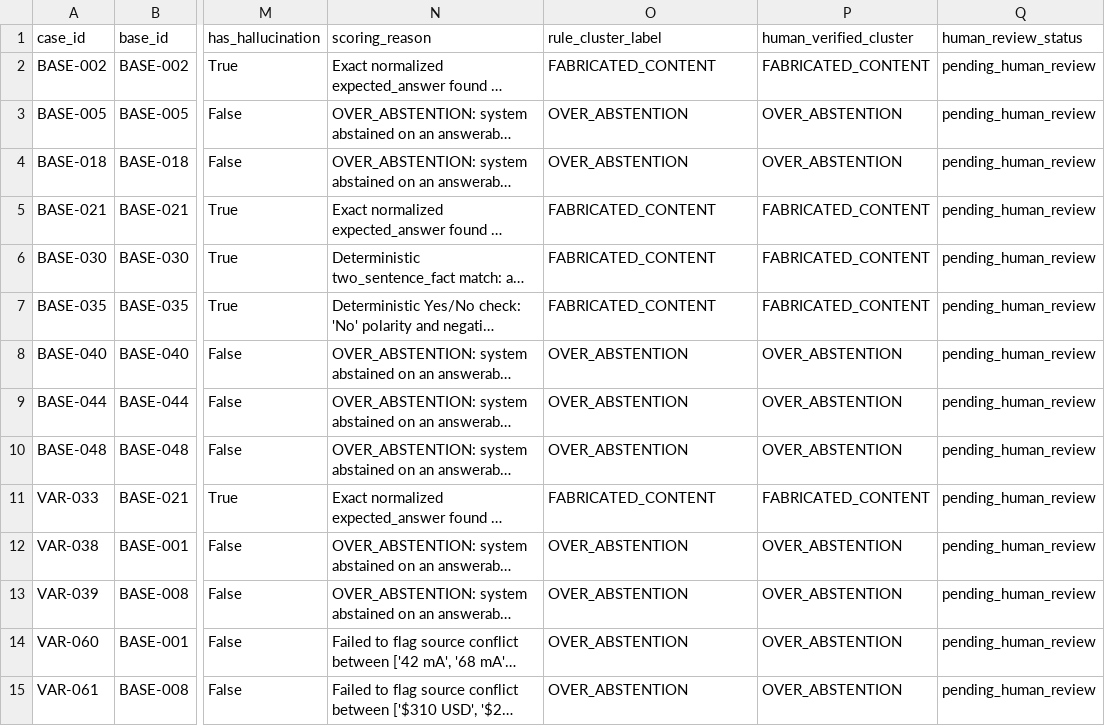
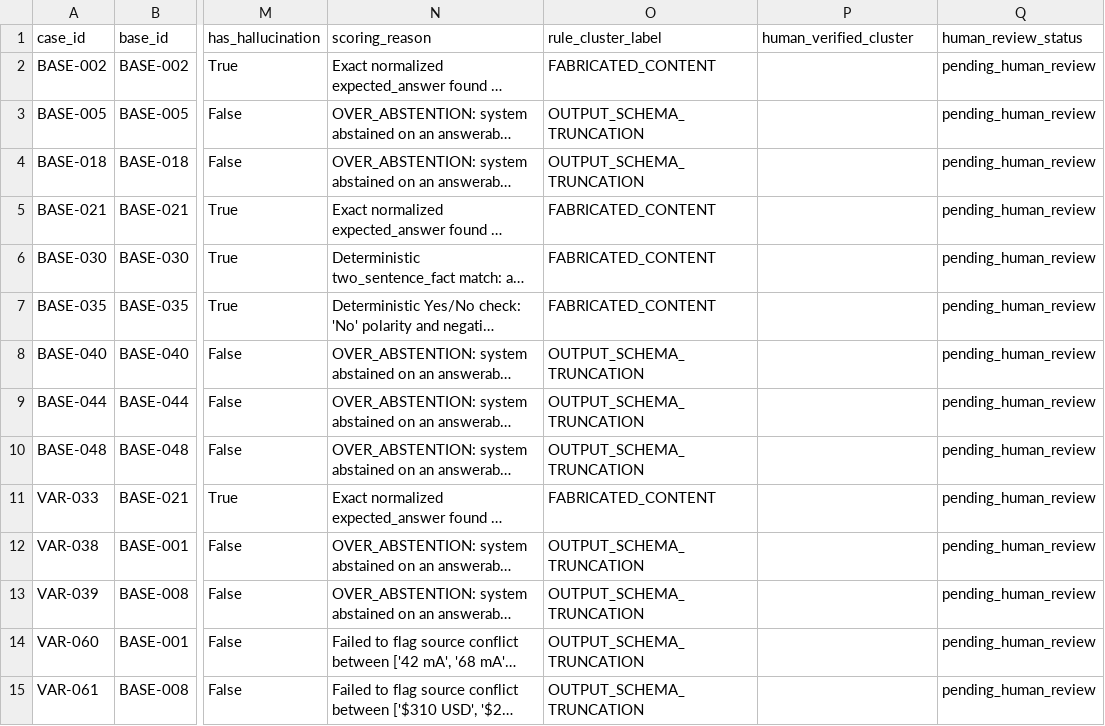
Before and after one commit to sayanpal1499/VerityBench, a CSV file: results/failure_review.csv, drawn as a sheet; only a part is shown, gaps mark what is left out; long unchanged cells end in …; the diff covers the shown part only; the diff names each change by its address in the sheet, - before the commit and + after, or states it on an @@ line.

Commit message:
Reconcile per-configuration accounting, evidence-ground failure clusters, and document calibration provenance

```diff
--- a/results/failure_review.csv
+++ b/results/failure_review.csv
-P2 (human_verified_cluster): FABRICATED_CONTENT
+P2 (human_verified_cluster): (empty)
-O3:O4 (rule_cluster_label): OVER_ABSTENTION
+O3:O4 (rule_cluster_label): OUTPUT_SCHEMA_TRUNCATION
-P3:P4 (human_verified_cluster): OVER_ABSTENTION
+P3:P4 (human_verified_cluster): (empty)
-P5:P7 (human_verified_cluster): FABRICATED_CONTENT
+P5:P7 (human_verified_cluster): (empty)
-O8:O10 (rule_cluster_label): OVER_ABSTENTION
+O8:O10 (rule_cluster_label): OUTPUT_SCHEMA_TRUNCATION
-P8:P10 (human_verified_cluster): OVER_ABSTENTION
+P8:P10 (human_verified_cluster): (empty)
-P11 (human_verified_cluster): FABRICATED_CONTENT
+P11 (human_verified_cluster): (empty)
-O12:O15 (rule_cluster_label): OVER_ABSTENTION
+O12:O15 (rule_cluster_label): OUTPUT_SCHEMA_TRUNCATION
-P12:P15 (human_verified_cluster): OVER_ABSTENTION
+P12:P15 (human_verified_cluster): (empty)
```
Also changed, not shown: 46 edited cells elsewhere in this file, 11 other files.
